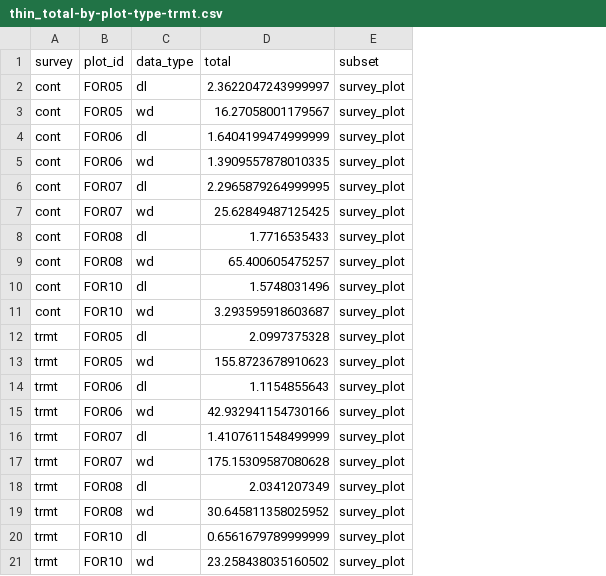
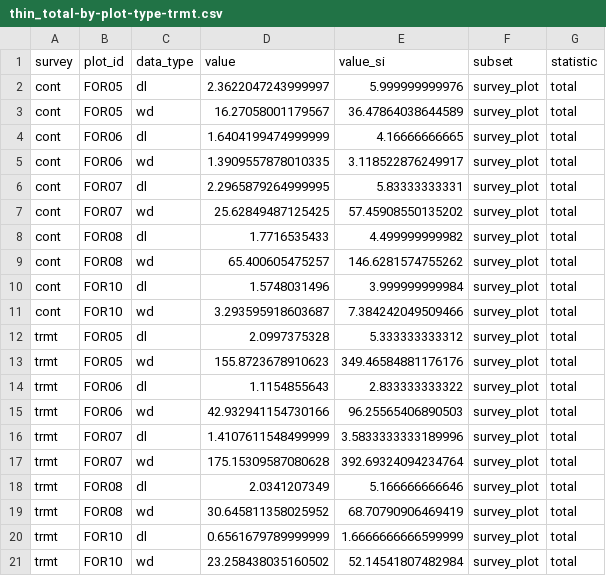
Before and after one commit to morethangray/woody-fuels, a CSV file: input/data_3-derived/thin_total-by-plot-type-trmt.csv, drawn as a sheet; the diff names each change by its address in the sheet, - before the commit and + after, or states it on an @@ line.

```diff
--- a/input/data_3-derived/thin_total-by-plot-type-trmt.csv
+++ b/input/data_3-derived/thin_total-by-plot-type-trmt.csv
+column E (value_si), rows 2-21: 5.999999999976 | 36.47864038644589 | 4.16666666665 | 3.118522876249917 | 5.83333333331 | 57.45908550135202 | 4.499999999982 | 146.6281574755262 | 3.999999999984 | 7.384242049509466 | 5.333333333312 | 349.46584881176176 | 2.833333333322 | 96.25565406890503 | 3.5833333333189996 | 392.69324094234764 | 5.166666666646 | 68.70790906469419 | 1.6666666666599999 | 52.14541807482984
+column G (statistic), rows 2-21: all total
-D1: total
+D1: value
```
Also changed, not shown: input/data_2-tidy/tubbs_tidy-data_dl.csv, input/data_3-derived/thin_mean-by-plot-type-class-trmt.csv, 11 other files.
